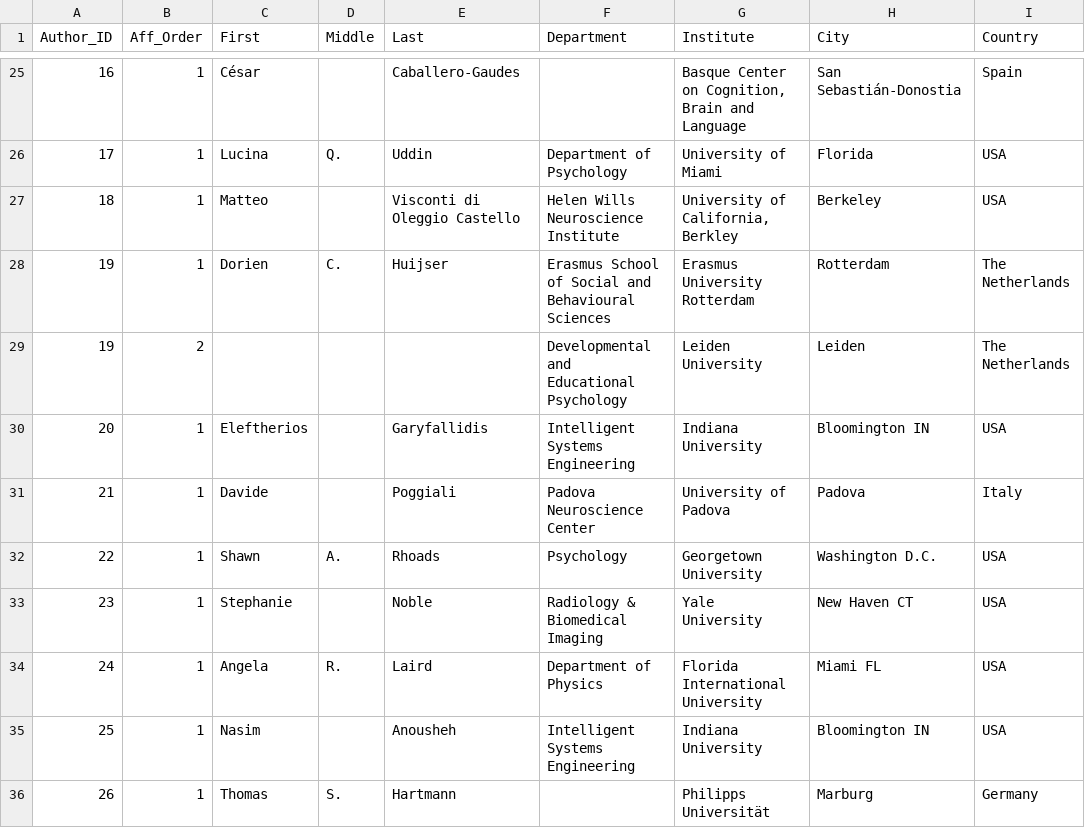
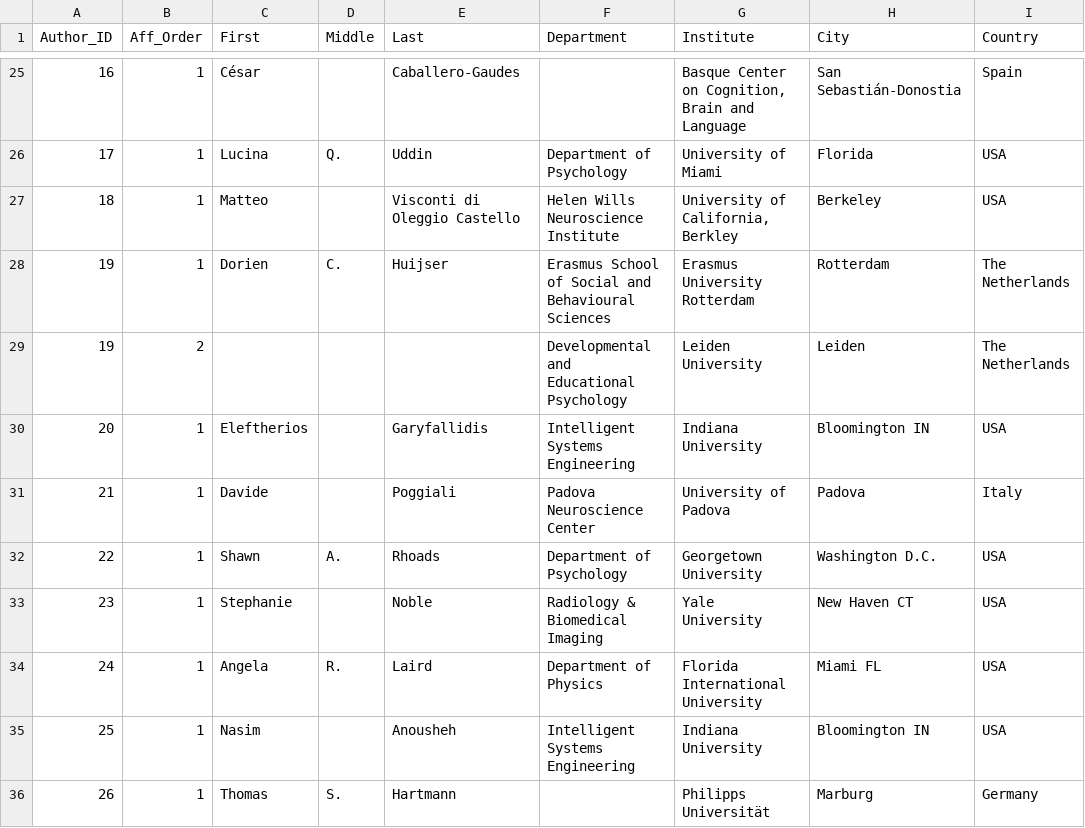
Before and after one commit to brainhackorg/brainhack_jupyter_book, a TSV file: data/contributors/neuroview/affiliation_curated.tsv (was data/affiliations_curated.tsv), drawn as a sheet; only a part is shown, gaps mark what is left out.

```diff
--- a/data/affiliations_curated.tsv
+++ b/data/contributors/neuroview/affiliation_curated.tsv
@@ -31,3 +31,3 @@ Author_ID	Aff_Order	First	Middle	Last	Department	Institute	City	Country
 21	1	Davide		Poggiali	Padova Neuroscience Center	University of Padova	Padova	Italy
-22	1	Shawn	A.	Rhoads	Psychology	Georgetown University	Washington D.C.	USA
+22	1	Shawn	A.	Rhoads	Department of Psychology	Georgetown University	Washington D.C.	USA
 23	1	Stephanie		Noble	Radiology & Biomedical Imaging	Yale University	New Haven CT	USA
```
Also changed, not shown: data/contributors/neuroview/affiliation_consent_and_contributions_for_the_brainhack_consortium_tripetto_raw.csv, 22 other files.
